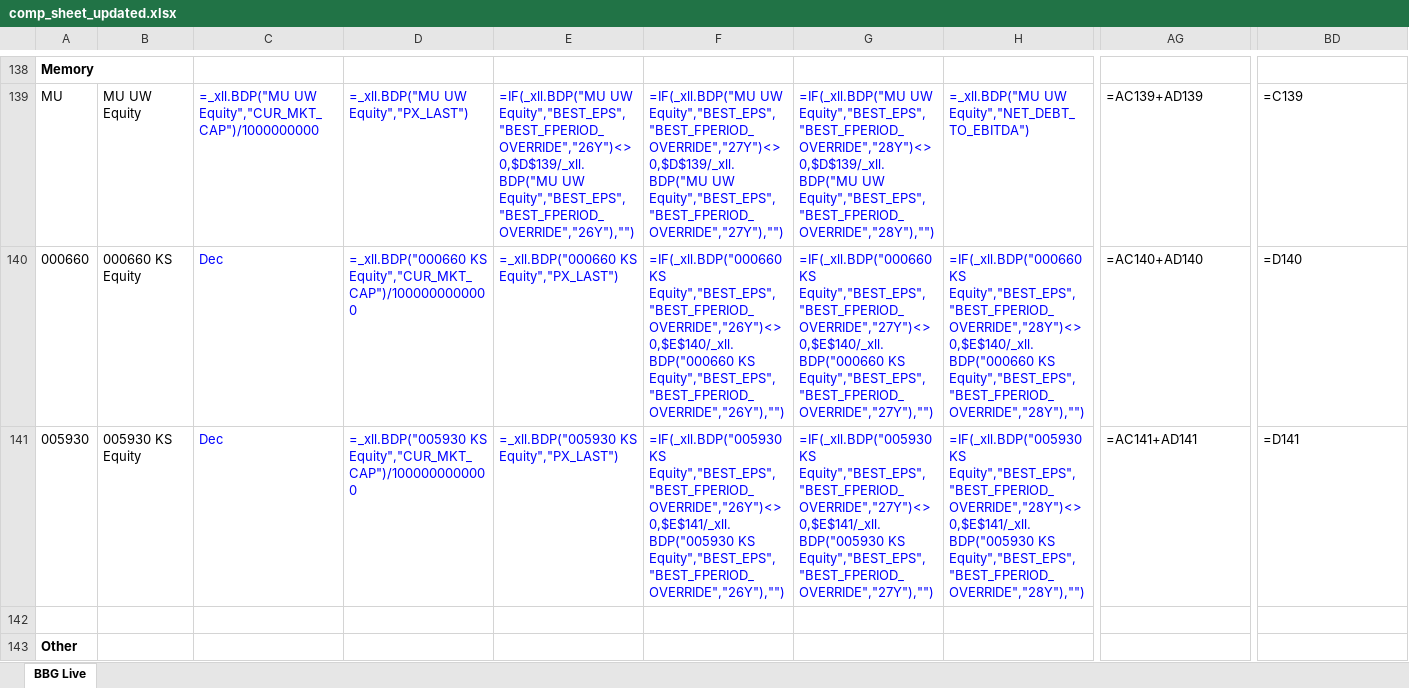
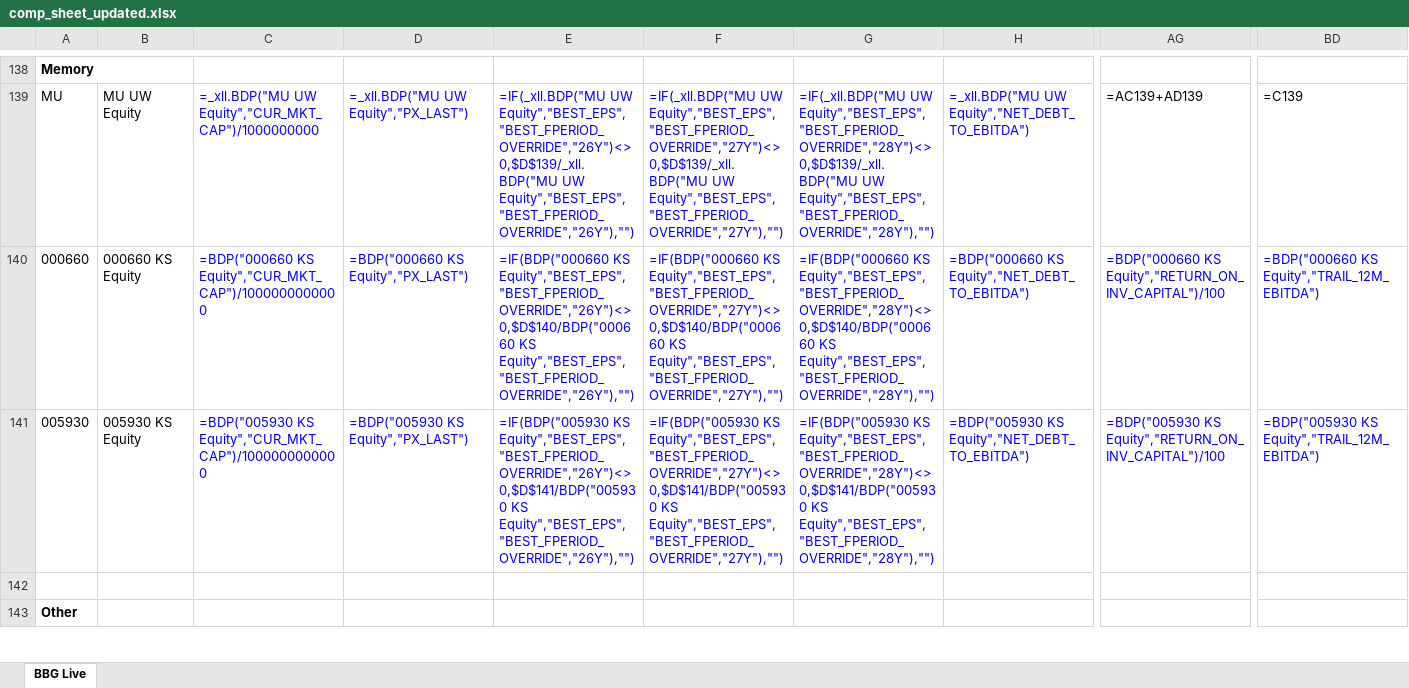
Before and after one commit to marginofdanger/BBG, an Excel workbook: output/comp_sheet_updated.xlsx, sheet BBG Live, drawn as a sheet; only a part is shown, gaps mark what is left out; values as stored, in another font and other column widths than the file's, no borders; formulas without a stored value are shown as written; the diff covers the shown part only; the diff names each change by its address in the sheet, - before the commit and + after, or states it on an @@ line.

Commit message:
fix: Korean stocks column alignment matched to MU layout, FYE in col 21

```diff
--- a/output/comp_sheet_updated.xlsx (sheet BBG Live)
+++ b/output/comp_sheet_updated.xlsx (sheet BBG Live)
-C140: Dec
+C140: =BDP("000660 KS Equity","CUR_MKT_CAP")/1000000000000
-D140: =_xll.BDP("000660 KS Equity","CUR_MKT_CAP")/1000000000000
+D140: =BDP("000660 KS Equity","PX_LAST")
-E140: =_xll.BDP("000660 KS Equity","PX_LAST")
+E140: =IF(BDP("000660 KS Equity","BEST_EPS","BEST_FPERIOD_OVERRIDE","26Y")<>0,$D$140/BDP("000660 KS Equity","BEST_EPS","BEST_FPERIOD_OVERRIDE","26Y"),"")
-F140: =IF(_xll.BDP("000660 KS Equity","BEST_EPS","BEST_FPERIOD_OVERRIDE","26Y")<>0,$E$140/_xll.BDP("000660 KS Equity","BEST_EPS","BEST_FPERIOD_OVERRIDE","26Y"),"")
+F140: =IF(BDP("000660 KS Equity","BEST_EPS","BEST_FPERIOD_OVERRIDE","27Y")<>0,$D$140/BDP("000660 KS Equity","BEST_EPS","BEST_FPERIOD_OVERRIDE","27Y"),"")
-G140: =IF(_xll.BDP("000660 KS Equity","BEST_EPS","BEST_FPERIOD_OVERRIDE","27Y")<>0,$E$140/_xll.BDP("000660 KS Equity","BEST_EPS","BEST_FPERIOD_OVERRIDE","27Y"),"")
+G140: =IF(BDP("000660 KS Equity","BEST_EPS","BEST_FPERIOD_OVERRIDE","28Y")<>0,$D$140/BDP("000660 KS Equity","BEST_EPS","BEST_FPERIOD_OVERRIDE","28Y"),"")
-H140: =IF(_xll.BDP("000660 KS Equity","BEST_EPS","BEST_FPERIOD_OVERRIDE","28Y")<>0,$E$140/_xll.BDP("000660 KS Equity","BEST_EPS","BEST_FPERIOD_OVERRIDE","28Y"),"")
+H140: =BDP("000660 KS Equity","NET_DEBT_TO_EBITDA")
-AG140: =AC140+AD140
+AG140: =BDP("000660 KS Equity","RETURN_ON_INV_CAPITAL")/100
-AG140:AG141 text colour: black
+AG140:AG141 text colour: #0000FF
-BD140: =D140
+BD140: =BDP("000660 KS Equity","TRAIL_12M_EBITDA")
-BD140:BD141 text colour: black
+BD140:BD141 text colour: #0000FF
-C141: Dec
+C141: =BDP("005930 KS Equity","CUR_MKT_CAP")/1000000000000
-D141: =_xll.BDP("005930 KS Equity","CUR_MKT_CAP")/1000000000000
+D141: =BDP("005930 KS Equity","PX_LAST")
-E141: =_xll.BDP("005930 KS Equity","PX_LAST")
+E141: =IF(BDP("005930 KS Equity","BEST_EPS","BEST_FPERIOD_OVERRIDE","26Y")<>0,$D$141/BDP("005930 KS Equity","BEST_EPS","BEST_FPERIOD_OVERRIDE","26Y"),"")
-F141: =IF(_xll.BDP("005930 KS Equity","BEST_EPS","BEST_FPERIOD_OVERRIDE","26Y")<>0,$E$141/_xll.BDP("005930 KS Equity","BEST_EPS","BEST_FPERIOD_OVERRIDE","26Y"),"")
+F141: =IF(BDP("005930 KS Equity","BEST_EPS","BEST_FPERIOD_OVERRIDE","27Y")<>0,$D$141/BDP("005930 KS Equity","BEST_EPS","BEST_FPERIOD_OVERRIDE","27Y"),"")
-G141: =IF(_xll.BDP("005930 KS Equity","BEST_EPS","BEST_FPERIOD_OVERRIDE","27Y")<>0,$E$141/_xll.BDP("005930 KS Equity","BEST_EPS","BEST_FPERIOD_OVERRIDE","27Y"),"")
+G141: =IF(BDP("005930 KS Equity","BEST_EPS","BEST_FPERIOD_OVERRIDE","28Y")<>0,$D$141/BDP("005930 KS Equity","BEST_EPS","BEST_FPERIOD_OVERRIDE","28Y"),"")
-H141: =IF(_xll.BDP("005930 KS Equity","BEST_EPS","BEST_FPERIOD_OVERRIDE","28Y")<>0,$E$141/_xll.BDP("005930 KS Equity","BEST_EPS","BEST_FPERIOD_OVERRIDE","28Y"),"")
+H141: =BDP("005930 KS Equity","NET_DEBT_TO_EBITDA")
-AG141: =AC141+AD141
+AG141: =BDP("005930 KS Equity","RETURN_ON_INV_CAPITAL")/100
-BD141: =D141
+BD141: =BDP("005930 KS Equity","TRAIL_12M_EBITDA")
```
Also changed, not shown: 68 edited cells elsewhere in this sheet.
